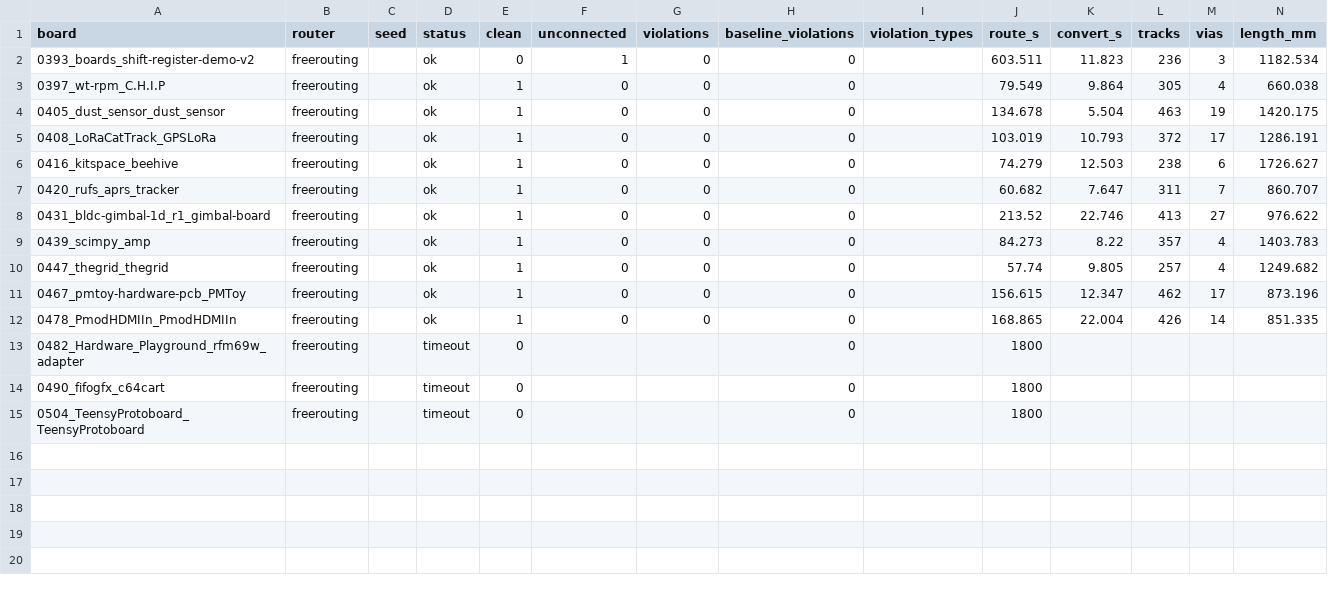
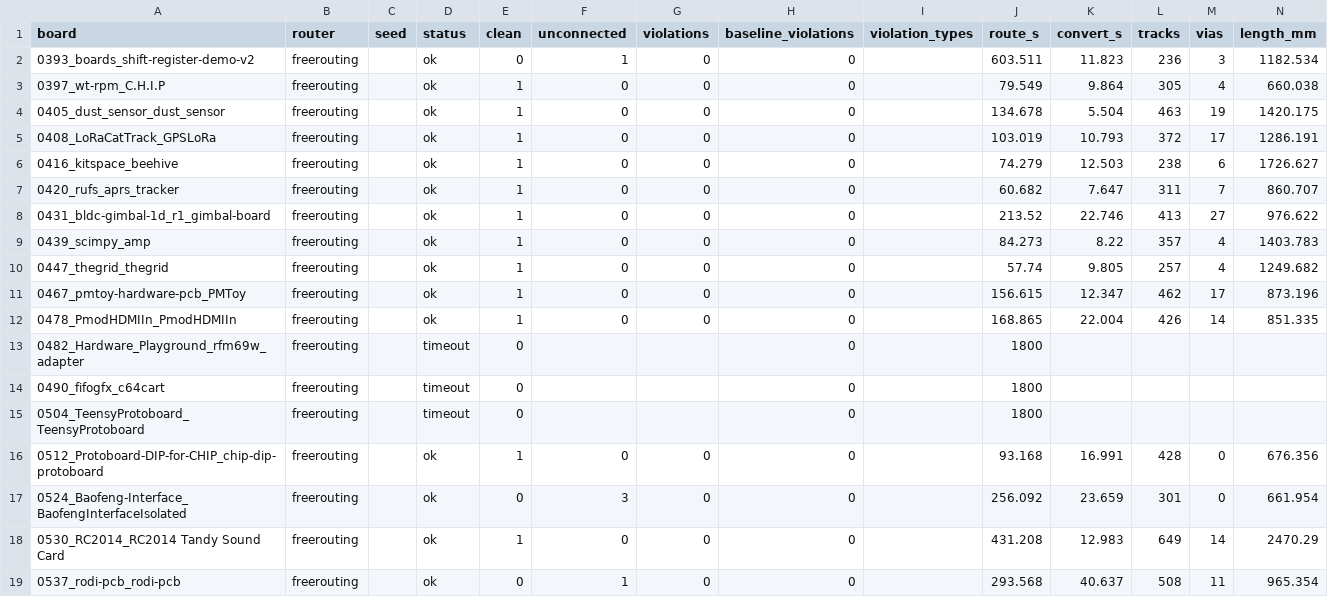
Before and after one commit to TheWingTheWong/copperline, a CSV file: bench/results/sealed-c-freerouting-shard1.csv, drawn as a sheet; the diff names each change by its address in the sheet, - before the commit and + after, or states it on an @@ line.

```diff
--- a/bench/results/sealed-c-freerouting-shard1.csv
+++ b/bench/results/sealed-c-freerouting-shard1.csv
+row 16: 0512_Protoboard-DIP-for-CHIP_chip-dip-protoboard | freerouting |  | ok | 1 | 0 | 0 | 0 |  | 93.168 | 16.991 | 428 | 0 | 676.356
+row 17: 0524_Baofeng-Interface_BaofengInterfaceIsolated | freerouting |  | ok | 0 | 3 | 0 | 0 |  | 256.092 | 23.659 | 301 | 0 | 661.954
+row 18: 0530_RC2014_RC2014 Tandy Sound Card | freerouting |  | ok | 1 | 0 | 0 | 0 |  | 431.208 | 12.983 | 649 | 14 | 2470.29
+row 19: 0537_rodi-pcb_rodi-pcb | freerouting |  | ok | 0 | 1 | 0 | 0 |  | 293.568 | 40.637 | 508 | 11 | 965.354
```
Also changed, not shown: bench/results/sealed-b-freerouting.csv, bench/results/sealed-c-copperline.csv, 12 other files.
